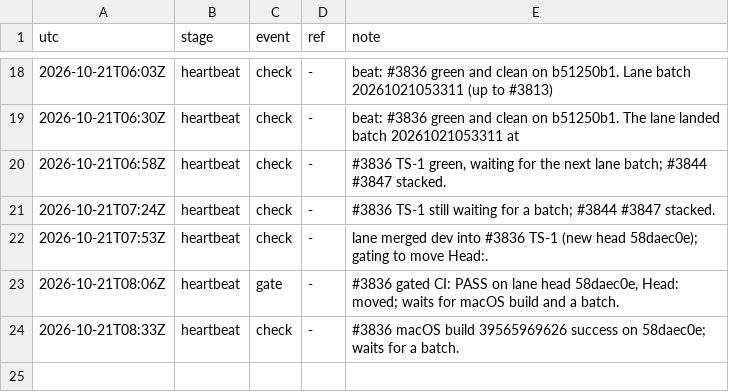
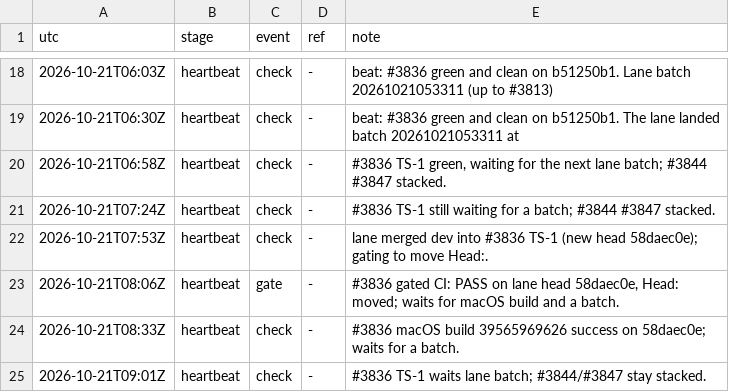
Before and after one commit to qbtrix/creative-apps, a TSV file: docs/leads/text-style/timeline.tsv, drawn as a sheet; only a part is shown, gaps mark what is left out.

```diff
--- a/docs/leads/text-style/timeline.tsv
+++ b/docs/leads/text-style/timeline.tsv
@@ -24 +24,2 @@ utc	stage	event	ref	note
 2026-10-21T08:33Z	heartbeat	check	-	#3836 macOS build 39565969626 success on 58daec0e; waits for a batch.
+2026-10-21T09:01Z	heartbeat	check	-	#3836 TS-1 waits lane batch; #3844/#3847 stay stacked.
```
Also changed, not shown: docs/leads/suiteui-text-style/timeline.tsv, 2 other files.
